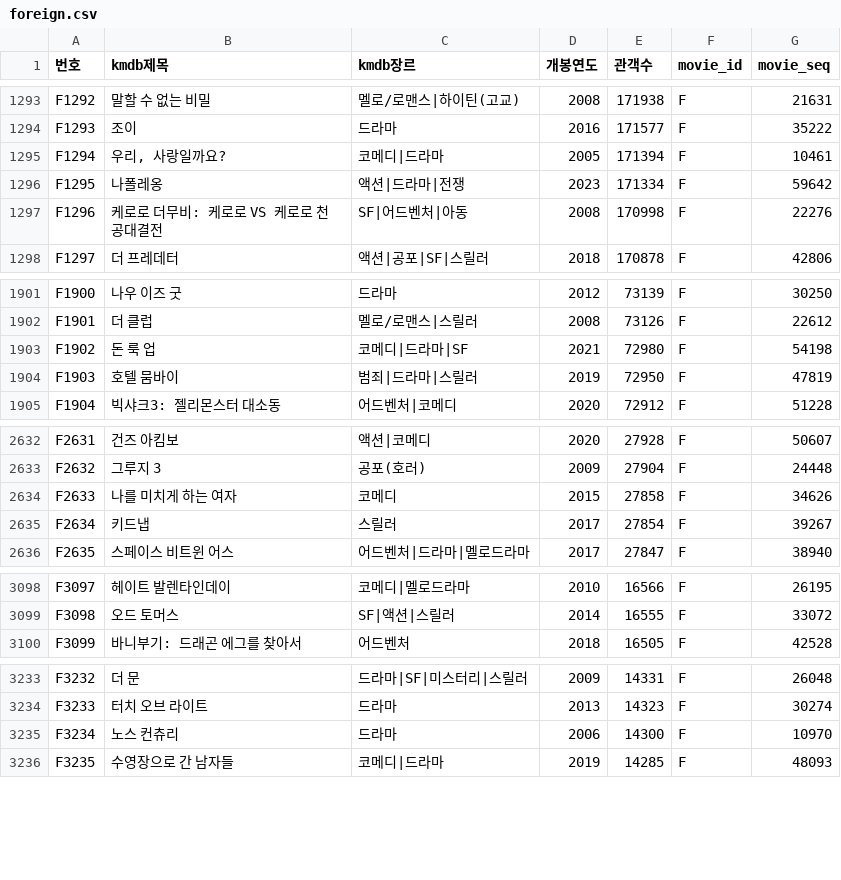
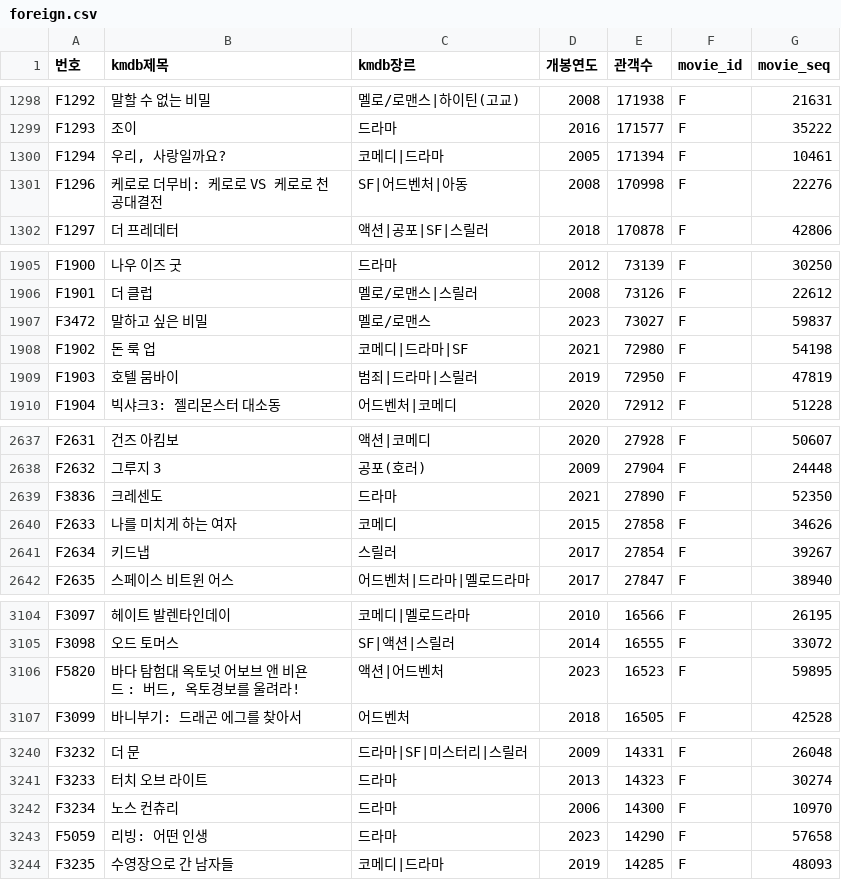
Before and after one commit to darvish0210/movie-cookie, a CSV file: static/foreign.csv (was csv/foreign.csv), drawn as a sheet; only a part is shown, gaps mark what is left out; removed rows and columns are numbered as before the commit, all else as after; the diff covers the shown part only; the diff names each change by its address in the sheet, - before the commit and + after, or states it on an @@ line.

```diff
--- a/csv/foreign.csv
+++ b/static/foreign.csv
-row 1296: F1295 | 나폴레옹 | 액션|드라마|전쟁 | 2023 | 171334 | F | 59642
+row 1907: F3472 | 말하고 싶은 비밀 | 멜로/로맨스 | 2023 | 73027 | F | 59837
+row 2639: F3836 | 크레센도 | 드라마 | 2021 | 27890 | F | 52350
+row 3106: F5820 | 바다 탐험대 옥토넛 어보브 앤 비욘드 : 버드, 옥토경보를 울려라! | 액션|어드벤처 | 2023 | 16523 | F | 59895
+row 3243: F5059 | 리빙: 어떤 인생 | 드라마 | 2023 | 14290 | F | 57658
```
Also changed, not shown: 8 added rows and 5 removed rows elsewhere in this file, static/korean.csv, 3 other files.
